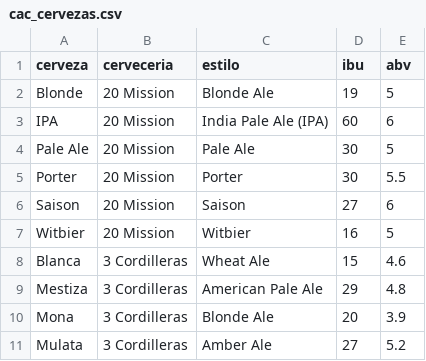
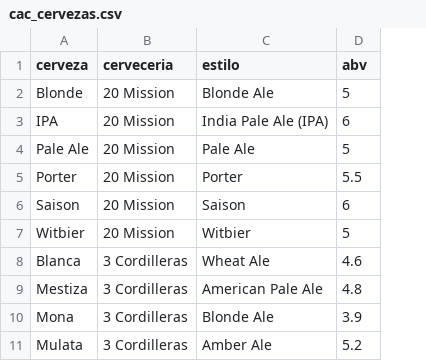
Before and after one commit to jdrodas/CervezasColombia, a CSV file: datos/cac_cervezas.csv, drawn as a sheet; only a part is shown; the diff names each change by its address in the sheet, - before the commit and + after, or states it on an @@ line.

```diff
--- a/datos/cac_cervezas.csv
+++ b/datos/cac_cervezas.csv
-column D (ibu), rows 2-11: 19 | 60 | 30 | 30 | 27 | 16 | 15 | 29 | 20 | 27
```
Also changed, not shown: datos/cac_cervecerias.csv, datos/cac_envasados_cervezas.csv, 43 other files.
